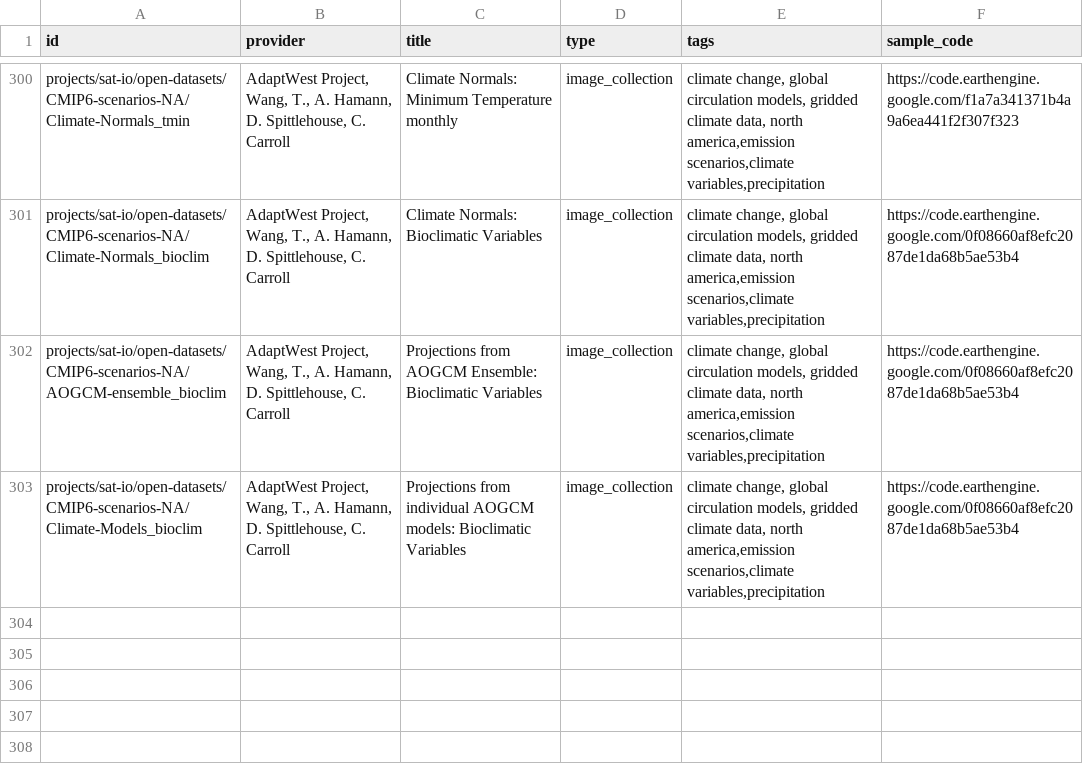
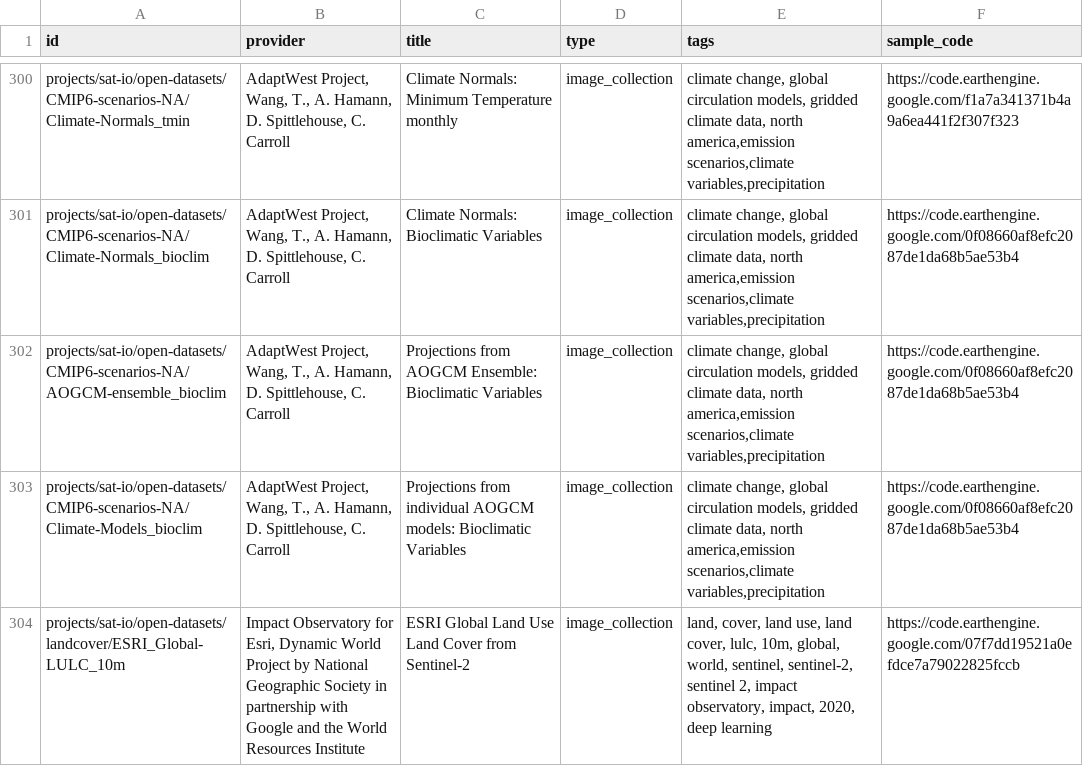
Before and after one commit to samapriya/awesome-gee-community-datasets, a CSV file: community_datasets.csv, drawn as a sheet; only a part is shown, gaps mark what is left out; the diff names each change by its address in the sheet, - before the commit and + after, or states it on an @@ line.

```diff
--- a/community_datasets.csv
+++ b/community_datasets.csv
+row 304: projects/sat-io/open-datasets/landcover/ESRI_Global-LULC_10m | Impact Observatory for Esri, Dynamic World Project by National Geographic Society in partnership with Google and the World Resources Institute | ESRI Global Land Use Land Cover from Sentinel-2 | image_collection | land, cover, land use, land cover, lulc, 10m, global, world, sentinel, sentinel-2, sentinel 2, impact observatory, impact, 2020, deep learning | https://code.earthengine.google.com/07f7dd19521a0efdce7a79022825fccb
```
